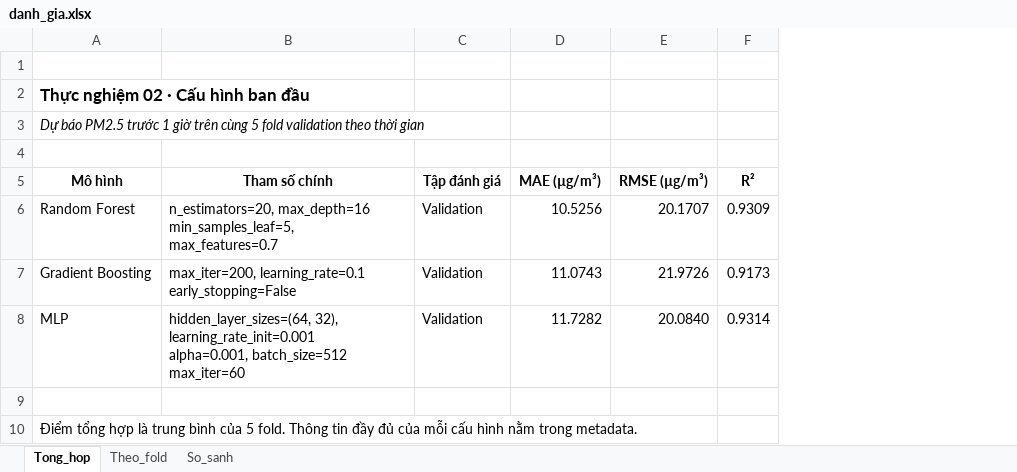
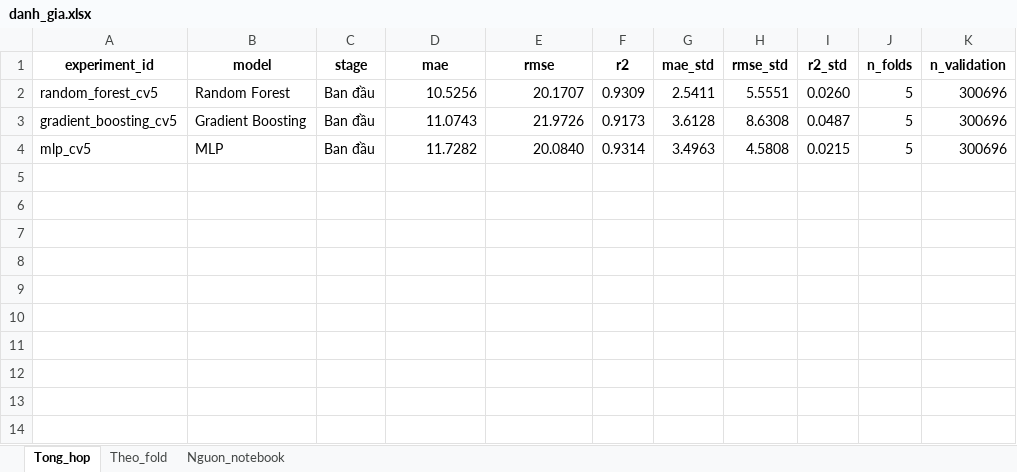
Before and after one commit to bjruly/sgu_finalproject_machinelearning_2026-2027, an Excel workbook: outputs/experiments/experiments02/danh_gia.xlsx, sheet Tong_hop, drawn as a sheet; values as stored, in another font and other column widths than the file's, no borders; removed rows and columns are numbered as before the commit, all else as after; ↵ is a line break in a cell; the diff names each change by its address in the sheet, - before the commit and + after, or states it on an @@ line.

Commit message:
Update experiment outputs 01-03 and experiment log
Làm mới các bảng tổng hợp, hình và workbook của experiments01-03, thêm các
CSV kết quả gốc vào experiments03/ket_qua_goc, và cập nhật
experiment_log.csv.

```diff
--- a/outputs/experiments/experiments02/danh_gia.xlsx (sheet Tong_hop)
+++ b/outputs/experiments/experiments02/danh_gia.xlsx (sheet Tong_hop)
-sheet tab: So_sanh
+sheet tab: Nguon_notebook
+column A (experiment_id), rows 2-4: random_forest_cv5 | gradient_boosting_cv5 | mlp_cv5
-column B, rows 6-8: n_estimators=20, max_depth=16 ↵ min_samples_leaf=5, max_features=0.7 | max_iter=200, learning_rate=0.1 ↵ early_stopping=False | hidden_layer_sizes=(64, 32), learning_rate_init=0.001 ↵ alpha=0.001, batch_size=512 ↵ max_iter=60
-column C, rows 6-8: all Validation
+column C (stage), rows 2-4: all Ban đầu
+column G (mae_std), rows 2-4: 2.5411 | 3.6128 | 3.4963
+column H (rmse_std), rows 2-4: 5.5551 | 8.6308 | 4.5808
+column I (r2_std), rows 2-4: 0.0260 | 0.0487 | 0.0215
+column J (n_folds), rows 2-4: all 5
+column K (n_validation), rows 2-4: all 300696
-row 1: (empty)
+row 1: experiment_id | model | stage | mae | rmse | r2 | mae_std | rmse_std | r2_std | n_folds | n_validation
-row 2: Thực nghiệm 02 · Cấu hình ban đầu
-row 3: Dự báo PM2.5 trước 1 giờ trên cùng 5 fold validation theo thời gian
-row 4: (empty)
-row 5: Mô hình | Tham số chính | Tập đánh giá | MAE (µg/m³) | RMSE (µg/m³) | R²
-row 9: (empty)
-row 10: Điểm tổng hợp là trung bình của 5 fold. Thông tin đầy đủ của mỗi cấu hình nằm trong metadata.
```
Also changed, not shown: sheet Nguon_notebook, sheet Theo_fold, formulas that keep their value, outputs/experiments/experiments01/danh_gia.xlsx, outputs/experiments/experiments03/danh_gia.xlsx, 45 other files.
